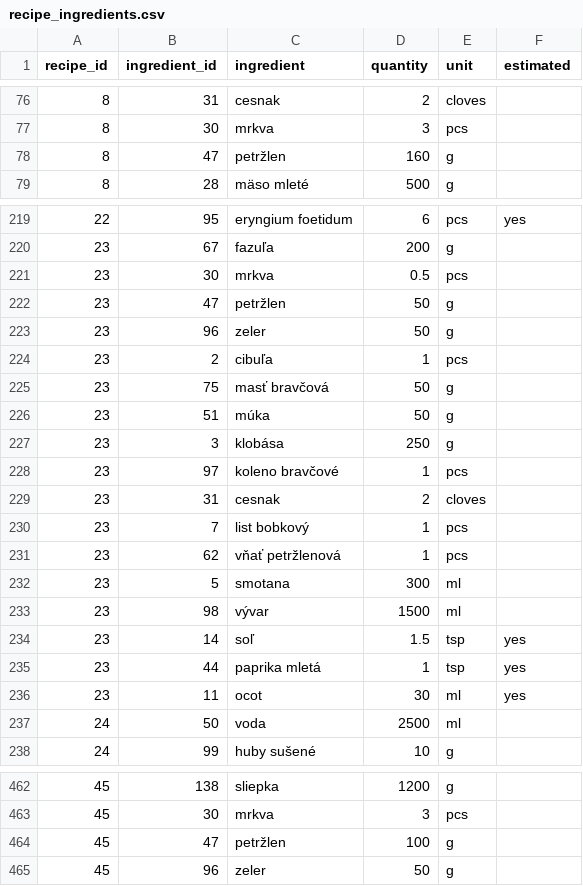
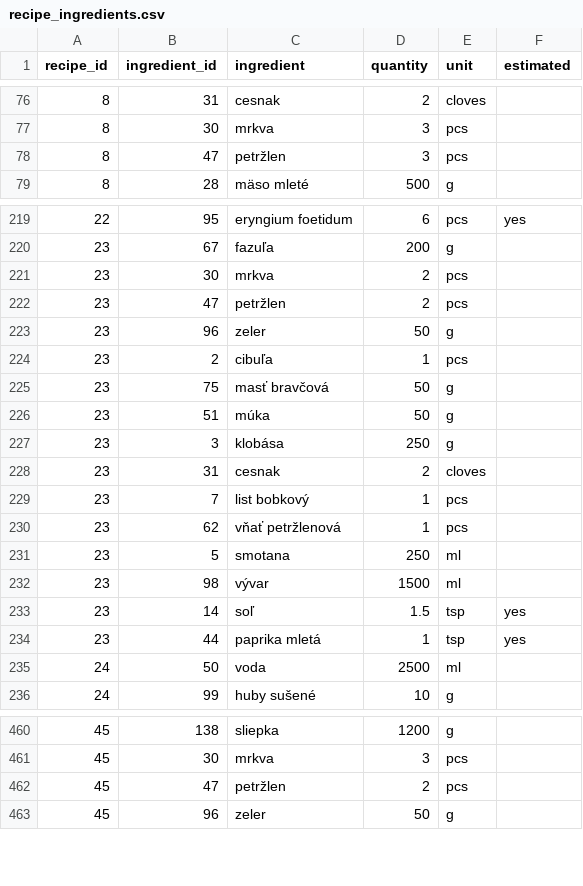
Before and after one commit to evalibantova/smart-shopping-list-project, a CSV file: code/src/data/csv/recipe_ingredients.csv, drawn as a sheet; only a part is shown, gaps mark what is left out.

```diff
--- a/code/src/data/csv/recipe_ingredients.csv
+++ b/code/src/data/csv/recipe_ingredients.csv
@@ -77,3 +77,3 @@
 "8","30","mrkva","3","pcs",""
-"8","47","petržlen","160","g",""
+"8","47","petržlen","3","pcs",""
 "8","28","mäso mleté","500","g",""
@@ -220,4 +220,4 @@
 "23","67","fazuľa","200","g",""
-"23","30","mrkva","0.5","pcs",""
-"23","47","petržlen","50","g",""
+"23","30","mrkva","2","pcs",""
+"23","47","petržlen","2","pcs",""
 "23","96","zeler","50","g",""
@@ -227,3 +227,2 @@
 "23","3","klobása","250","g",""
-"23","97","koleno bravčové","1","pcs",""
 "23","31","cesnak","2","cloves",""
@@ -231,3 +230,3 @@
 "23","62","vňať petržlenová","1","pcs",""
-"23","5","smotana","300","ml",""
+"23","5","smotana","250","ml",""
 "23","98","vývar","1500","ml",""
@@ -235,3 +234,2 @@
 "23","44","paprika mletá","1","tsp","yes"
-"23","11","ocot","30","ml","yes"
 "24","50","voda","2500","ml",""
@@ -463,3 +461,3 @@
 "45","30","mrkva","3","pcs",""
-"45","47","petržlen","100","g",""
+"45","47","petržlen","2","pcs",""
 "45","96","zeler","50","g",""
```
Also changed, not shown: code/src/data/csv/ingredients.csv, 1 other file.
